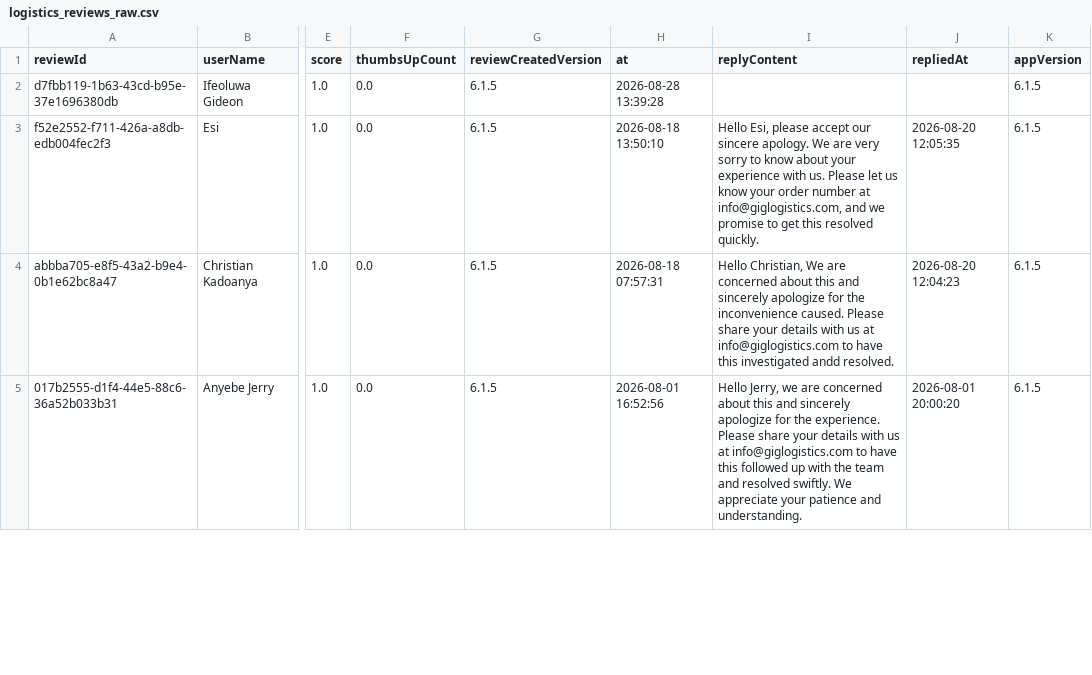
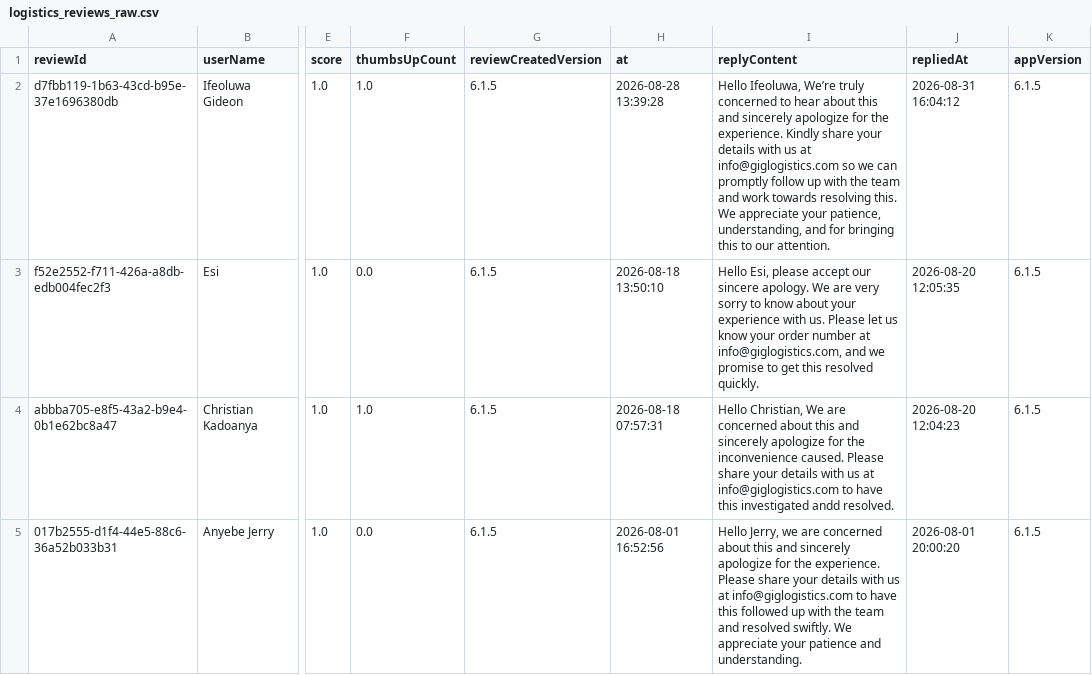
Before and after one commit to Delphineuzoeto/intelligence-tracker, a CSV file: logistics_reviews_raw.csv, drawn as a sheet; only a part is shown, gaps mark what is left out; ↵ is a line break in a cell; the diff covers the shown part only; the diff names each change by its address in the sheet, - before the commit and + after, or states it on an @@ line.

Commit message:
automated weekly scrape Mon Sep  7 14:00:29 UTC 2026

```diff
--- a/logistics_reviews_raw.csv
+++ b/logistics_reviews_raw.csv
-F2 (thumbsUpCount): 0.0
+F2 (thumbsUpCount): 1.0
-I2 (replyContent): (empty)
+I2 (replyContent): Hello Ifeoluwa, We’re truly concerned to hear about this and sincerely apologize for the experience. Kindly share your details with us at info@giglogistics.com so we can promptly follow up with the team and work towards resolving this. ↵ We appreciate your patience, understanding, and for bringing this to our attention.
-J2 (repliedAt): (empty)
+J2 (repliedAt): 2026-08-31 16:04:12
-F4 (thumbsUpCount): 0.0
+F4 (thumbsUpCount): 1.0
```
Also changed, not shown: 18 edited cells elsewhere in this file.
